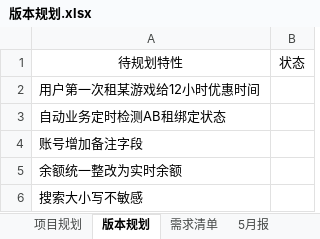
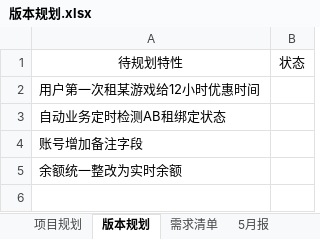
Before and after one commit to fomjar/ski, an Excel workbook: doc/平台/版本规划.xlsx, sheet 版本规划, drawn as a sheet; values as stored, in another font and other column widths than the file's, no borders; the diff names each change by its address in the sheet, - before the commit and + after, or states it on an @@ line.

Commit message:
列表支持单选模式 搜索大小写不敏感统一整改

```diff
--- a/doc/平台/版本规划.xlsx (sheet 版本规划)
+++ b/doc/平台/版本规划.xlsx (sheet 版本规划)
-row 6: 搜索大小写不敏感
```
Also changed, not shown: sheet 需求清单, sheet BUG LIST, 9 other files.
